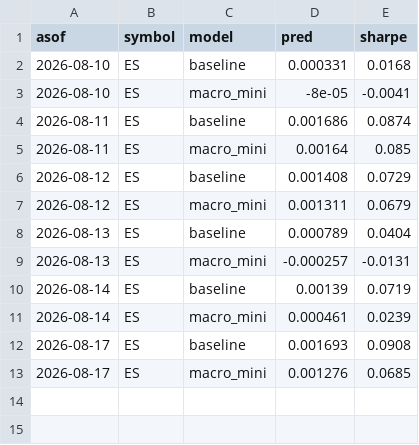
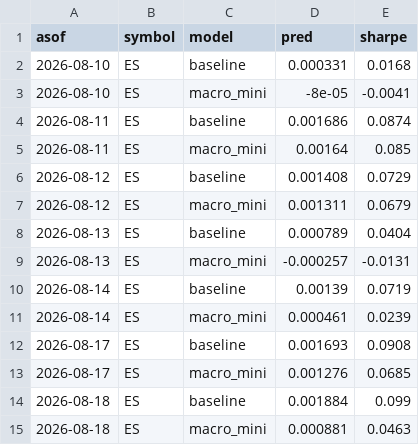
Before and after one commit to peiliangbai92/futures_trading, a CSV file: tracking/shadow_log.csv, drawn as a sheet.

```diff
--- a/tracking/shadow_log.csv
+++ b/tracking/shadow_log.csv
@@ -13 +13,3 @@ asof,symbol,model,pred,sharpe
 2026-08-17,ES,macro_mini,0.001276,0.0685
+2026-08-18,ES,baseline,0.001884,0.099
+2026-08-18,ES,macro_mini,0.000881,0.0463
```
Also changed, not shown: tracking/live_log.csv.
